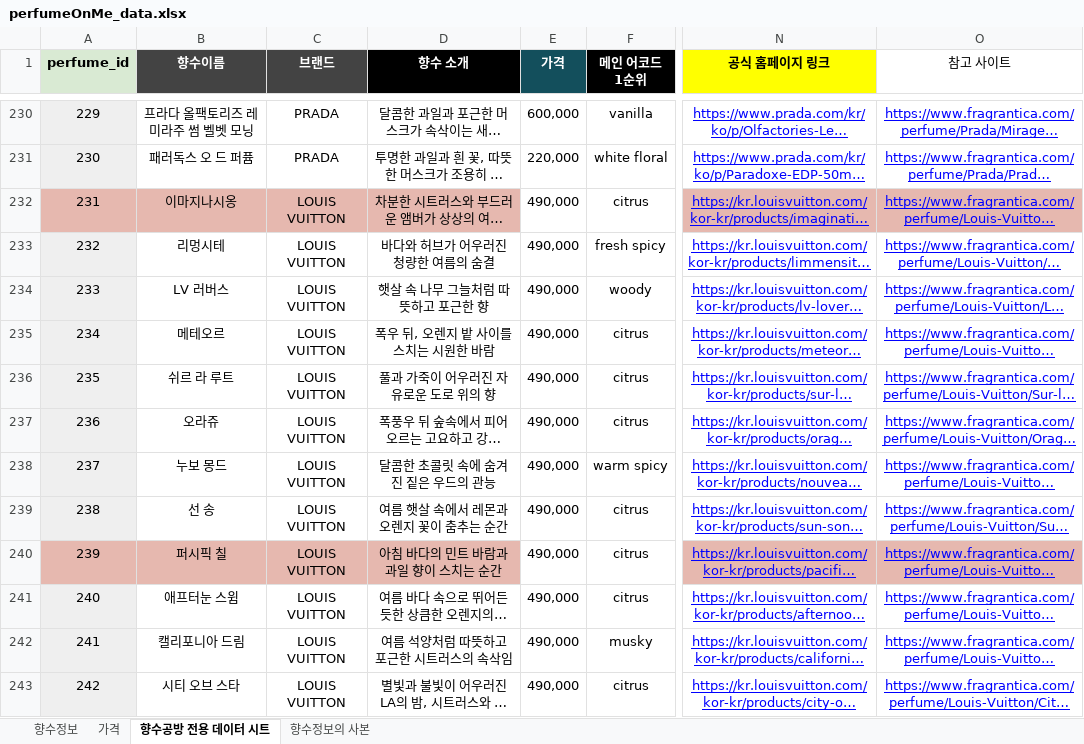
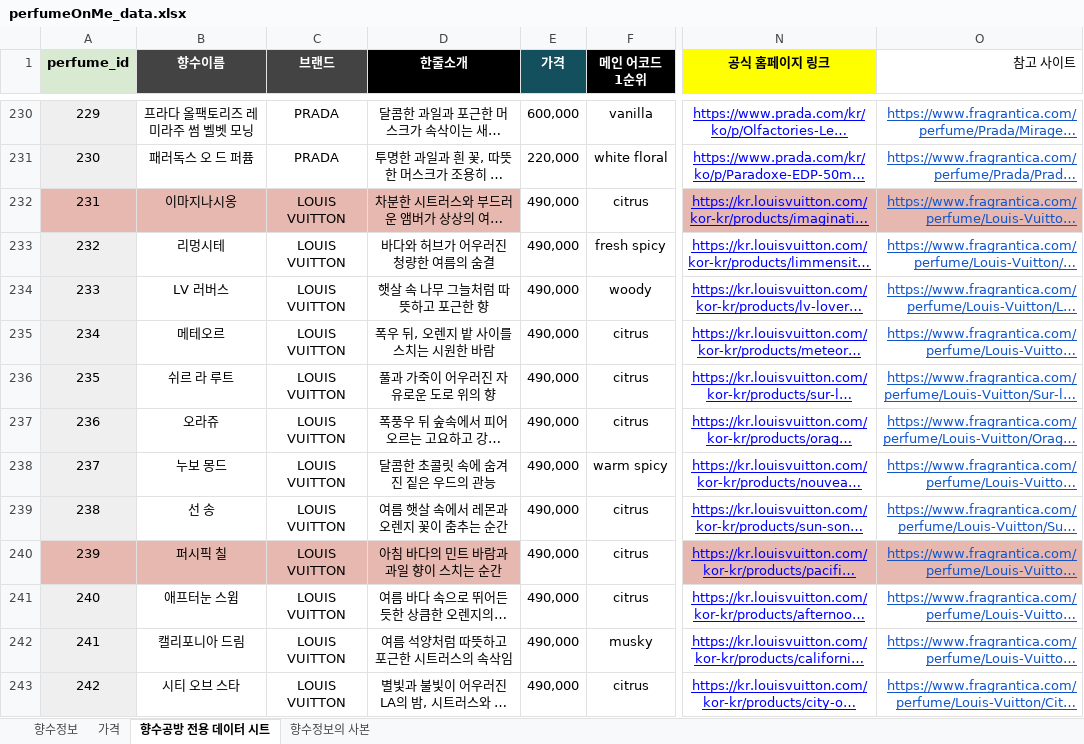
Before and after one commit to PerFumeOnMe/Back-end, an Excel workbook: src/main/resources/data/perfumeOnMe_data.xlsx, sheet 향수공방 전용 데이터 시트, drawn as a sheet; only a part is shown, gaps mark what is left out; long unchanged cells end in …; values as stored, in another font and other column widths than the file's, no borders; the diff covers the shown part only; the diff names each change by its address in the sheet, - before the commit and + after, or states it on an @@ line.

```diff
--- a/src/main/resources/data/perfumeOnMe_data.xlsx (sheet 향수공방 전용 데이터 시트)
+++ b/src/main/resources/data/perfumeOnMe_data.xlsx (sheet 향수공방 전용 데이터 시트)
-D1: 향수 소개
+D1: 한줄소개
-O1 alignment: center
+O1 alignment: right
@@ O230:O243 text colour: #0000FF → #1155CC, alignment: center → right @@
```
Also changed, not shown: 30 added rows, 1 removed row, 491 edited cells, cell formats and row numbers in column A elsewhere in this sheet, sheet 향수정보, sheet 가격, 1 other file.
